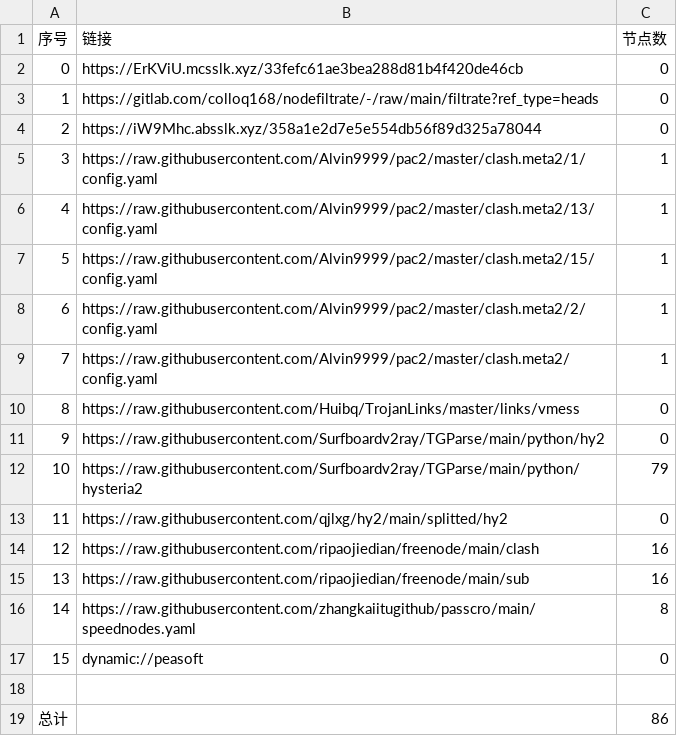
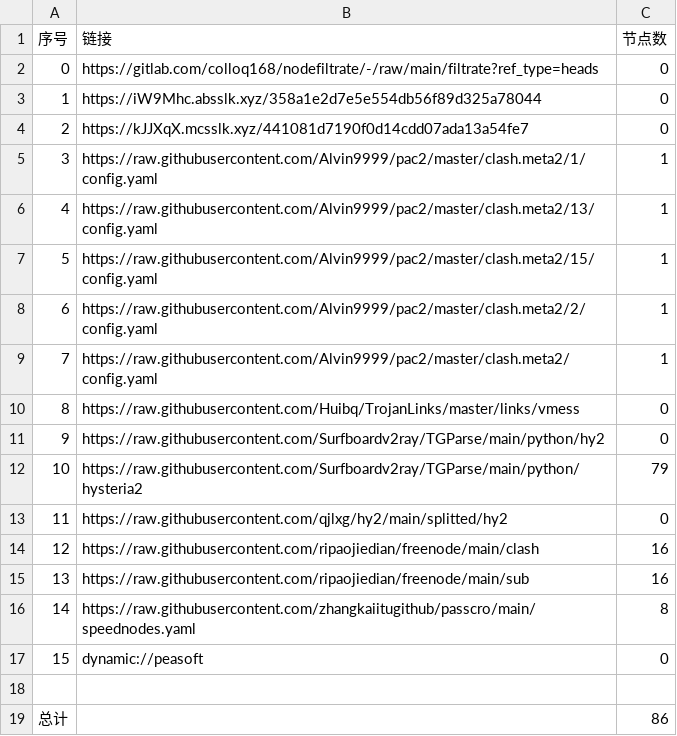
Before and after one commit to CJHCSM/AutoMergePublicNodes, a CSV file: list_result.csv, drawn as a sheet.

```diff
--- a/list_result.csv
+++ b/list_result.csv
@@ -1,5 +1,5 @@
 序号,链接,节点数
-0,https://ErKViU.mcsslk.xyz/33fefc61ae3bea288d81b4f420de46cb,0
-1,https://gitlab.com/colloq168/nodefiltrate/-/raw/main/filtrate?ref_type=heads,0
-2,https://iW9Mhc.absslk.xyz/358a1e2d7e5e554db56f89d325a78044,0
+0,https://gitlab.com/colloq168/nodefiltrate/-/raw/main/filtrate?ref_type=heads,0
+1,https://iW9Mhc.absslk.xyz/358a1e2d7e5e554db56f89d325a78044,0
+2,https://kJJXqX.mcsslk.xyz/441081d7190f0d14cdd07ada13a54fe7,0
 3,https://raw.githubusercontent.com/Alvin9999/pac2/master/clash.meta2/1/config.yaml,1
```
Also changed, not shown: 3 other files.
